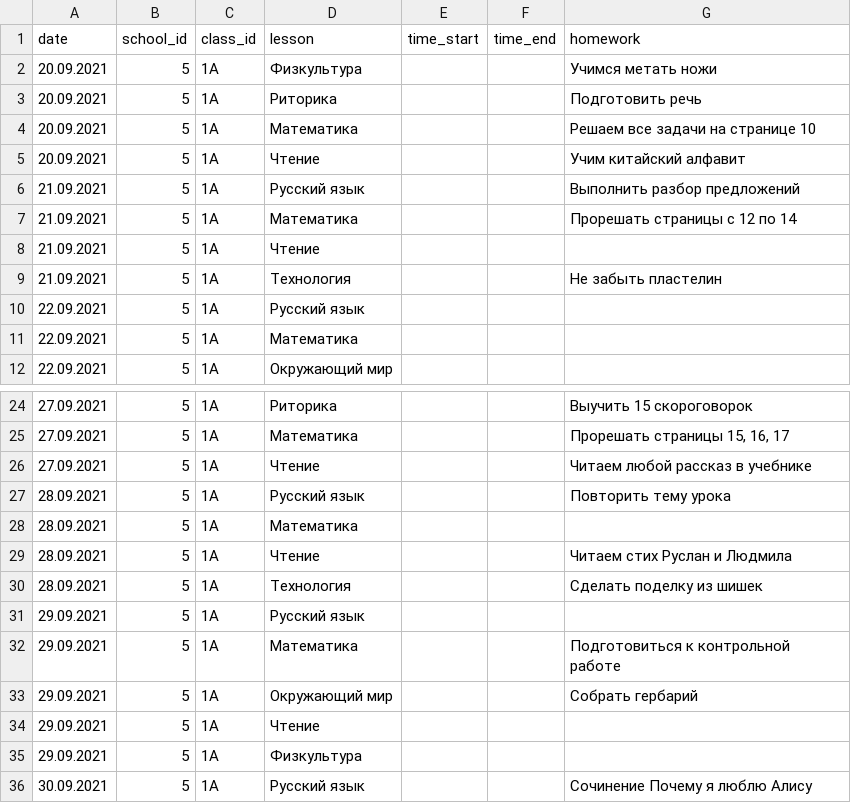
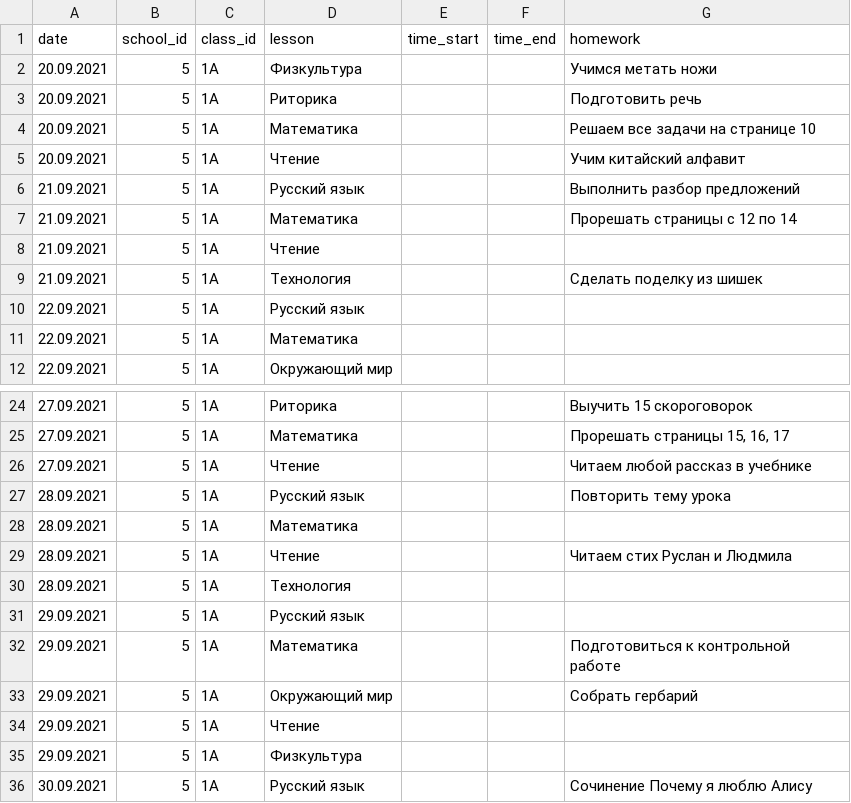
Before and after one commit to tseziy/AliceDiary, a CSV file: skill/database.csv, drawn as a sheet; only a part is shown, gaps mark what is left out.

```diff
--- a/skill/database.csv
+++ b/skill/database.csv
@@ -8,3 +8,3 @@ date;school_id;class_id;lesson;time_start;time_end;homework
 21.09.2021;5;1А;Чтение;;;
-21.09.2021;5;1А;Технология;;;Не забыть пластелин
+21.09.2021;5;1А;Технология;;;Сделать поделку из шишек
 22.09.2021;5;1А;Русский язык;;;
@@ -29,3 +29,3 @@ date;school_id;class_id;lesson;time_start;time_end;homework
 28.09.2021;5;1А;Чтение;;;Читаем стих Руслан и Людмила
-28.09.2021;5;1А;Технология;;;Сделать поделку из шишек
+28.09.2021;5;1А;Технология;;;
 29.09.2021;5;1А;Русский язык;;;
```
Also changed, not shown: 9 other files.
